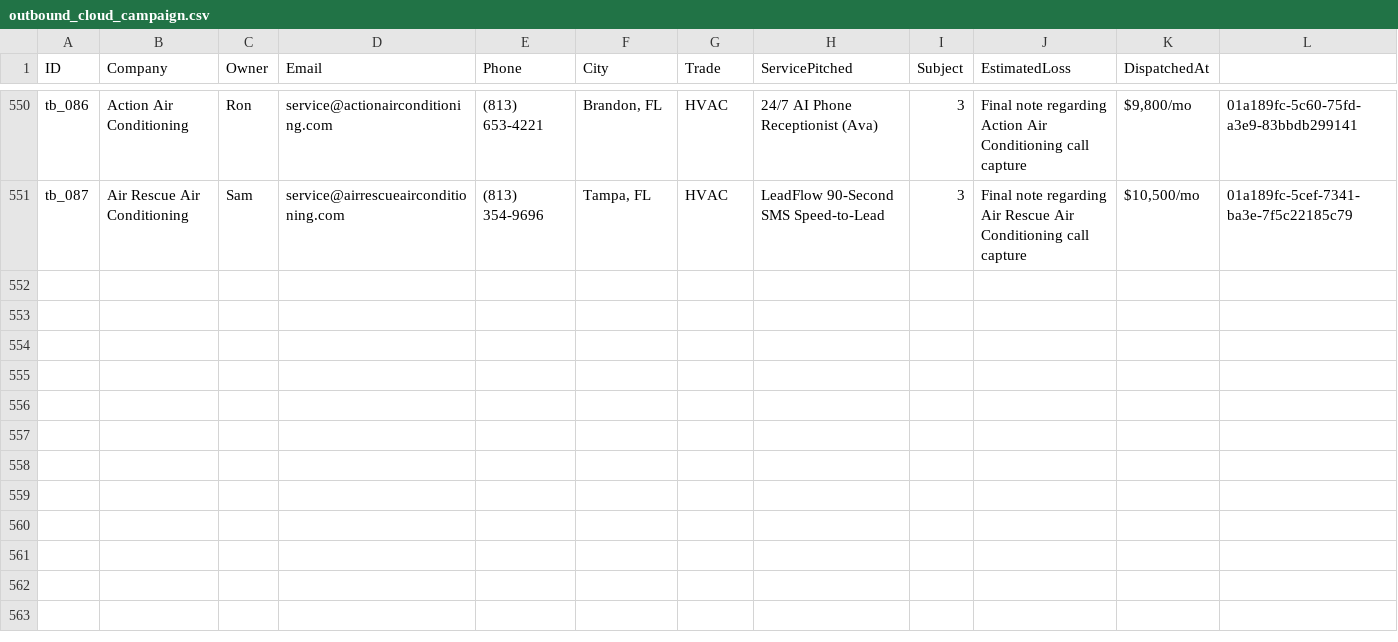
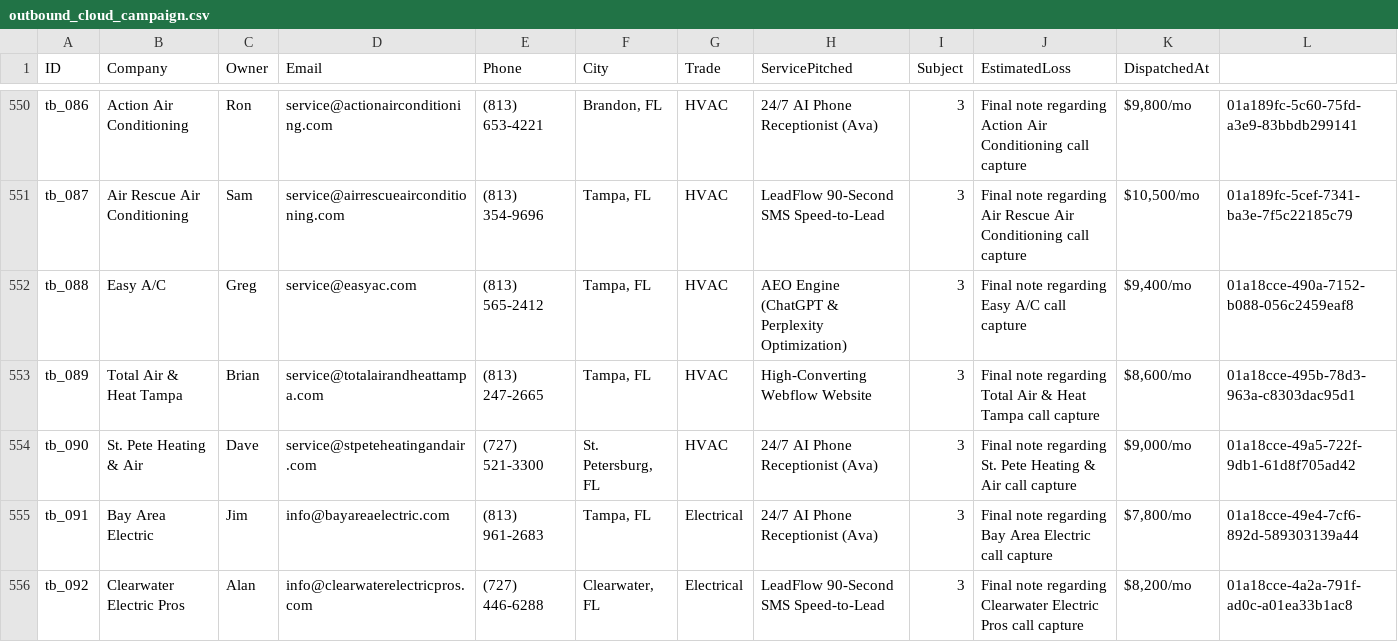
Before and after one commit to hluke2057-hub/Vantorxsolutions, a CSV file: data/outbound_cloud_campaign.csv, drawn as a sheet; only a part is shown, gaps mark what is left out; rows hold the shown columns only; the diff names each change by its address in the sheet, - before the commit and + after, or states it on an @@ line.

Commit message:
chore(cloud-autopilot): 24/7 autonomous dispatch cycle completed [skip ci]

```diff
--- a/data/outbound_cloud_campaign.csv
+++ b/data/outbound_cloud_campaign.csv
+row 552: tb_088 | Easy A/C | Greg | service@easyac.com | (813) 565-2412 | Tampa, FL | HVAC | AEO Engine (ChatGPT & Perplexity Optimization) | 3 | Final note regarding Easy A/C call capture | $9,400/mo | 01a18cce-490a-7152-b088-056c2459eaf8
+row 553: tb_089 | Total Air & Heat Tampa | Brian | service@totalairandheattampa.com | (813) 247-2665 | Tampa, FL | HVAC | High-Converting Webflow Website | 3 | Final note regarding Total Air & Heat Tampa call capture | $8,600/mo | 01a18cce-495b-78d3-963a-c8303dac95d1
+row 554: tb_090 | St. Pete Heating & Air | Dave | service@stpeteheatingandair.com | (727) 521-3300 | St. Petersburg, FL | HVAC | 24/7 AI Phone Receptionist (Ava) | 3 | Final note regarding St. Pete Heating & Air call capture | $9,000/mo | 01a18cce-49a5-722f-9db1-61d8f705ad42
+row 555: tb_091 | Bay Area Electric | Jim | info@bayareaelectric.com | (813) 961-2683 | Tampa, FL | Electrical | 24/7 AI Phone Receptionist (Ava) | 3 | Final note regarding Bay Area Electric call capture | $7,800/mo | 01a18cce-49e4-7cf6-892d-589303139a44
+row 556: tb_092 | Clearwater Electric Pros | Alan | info@clearwaterelectricpros.com | (727) 446-6288 | Clearwater, FL | Electrical | LeadFlow 90-Second SMS Speed-to-Lead | 3 | Final note regarding Clearwater Electric Pros call capture | $8,200/mo | 01a18cce-4a2a-791f-ad0c-a01ea33b1ac8
```
Also changed, not shown: 4 other files.
